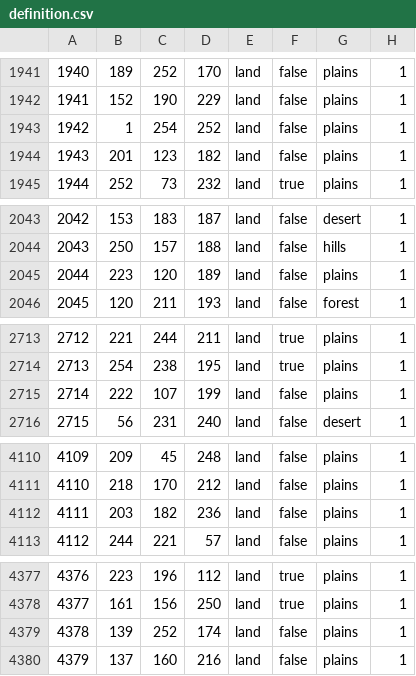
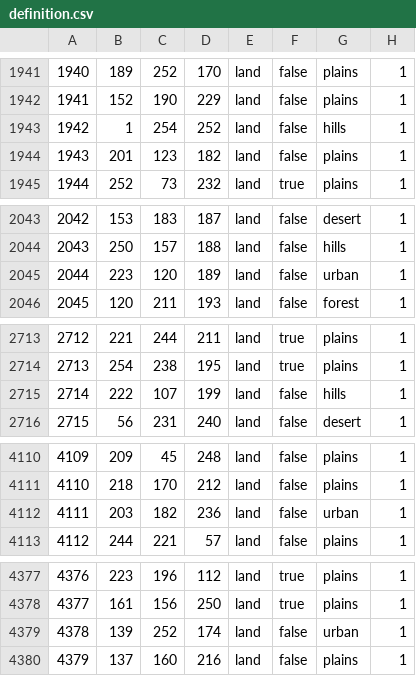
Before and after one commit to thalmannpioneer/bfdimod, a CSV file: map/definition.csv, drawn as a sheet; only a part is shown, gaps mark what is left out; the diff covers the shown part only.

```diff
--- a/map/definition.csv
+++ b/map/definition.csv
@@ -1942,3 +1942,3 @@
 1941;152;190;229;land;false;plains;1
-1942;1;254;252;land;false;plains;1
+1942;1;254;252;land;false;hills;1
 1943;201;123;182;land;false;plains;1
@@ -2044,3 +2044,3 @@
 2043;250;157;188;land;false;hills;1
-2044;223;120;189;land;false;plains;1
+2044;223;120;189;land;false;urban;1
 2045;120;211;193;land;false;forest;1
@@ -2714,3 +2714,3 @@
 2713;254;238;195;land;true;plains;1
-2714;222;107;199;land;false;plains;1
+2714;222;107;199;land;false;hills;1
 2715;56;231;240;land;false;desert;1
@@ -4111,3 +4111,3 @@
 4110;218;170;212;land;false;plains;1
-4111;203;182;236;land;false;plains;1
+4111;203;182;236;land;false;urban;1
 4112;244;221;57;land;false;plains;1
@@ -4378,3 +4378,3 @@
 4377;161;156;250;land;true;plains;1
-4378;139;252;174;land;false;plains;1
+4378;139;252;174;land;false;urban;1
 4379;137;160;216;land;false;plains;1
```
Also changed, not shown: 14 edited cells elsewhere in this file, 12 other files.
